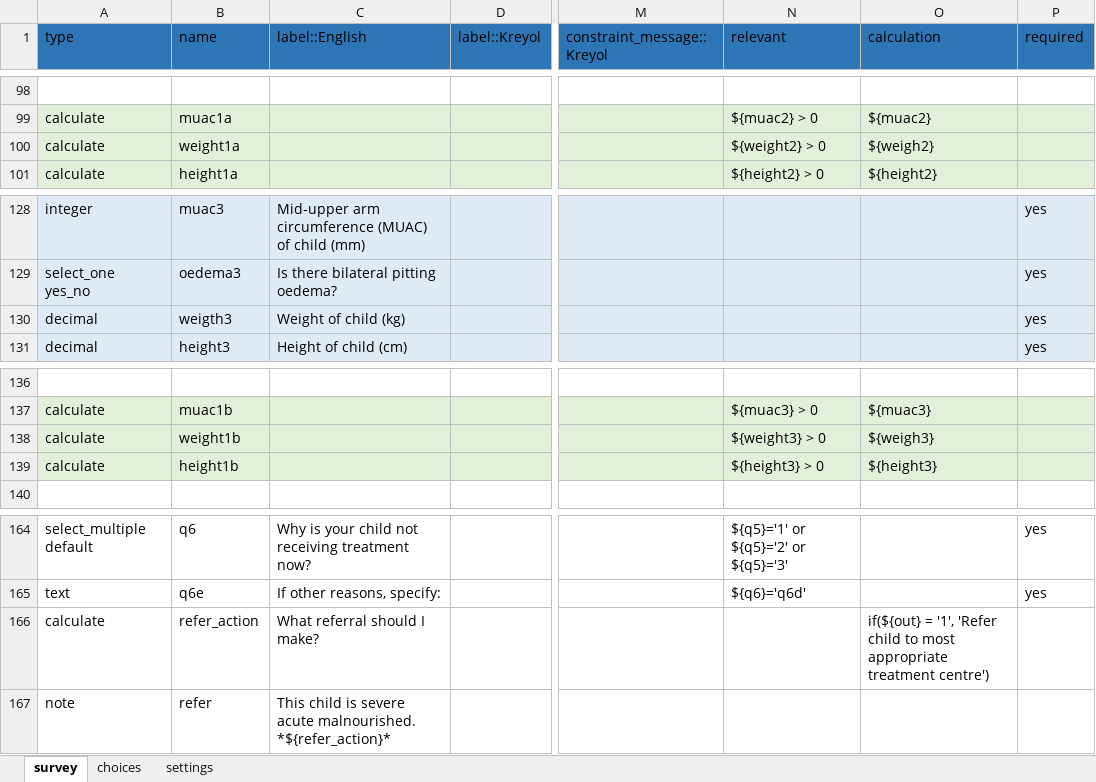
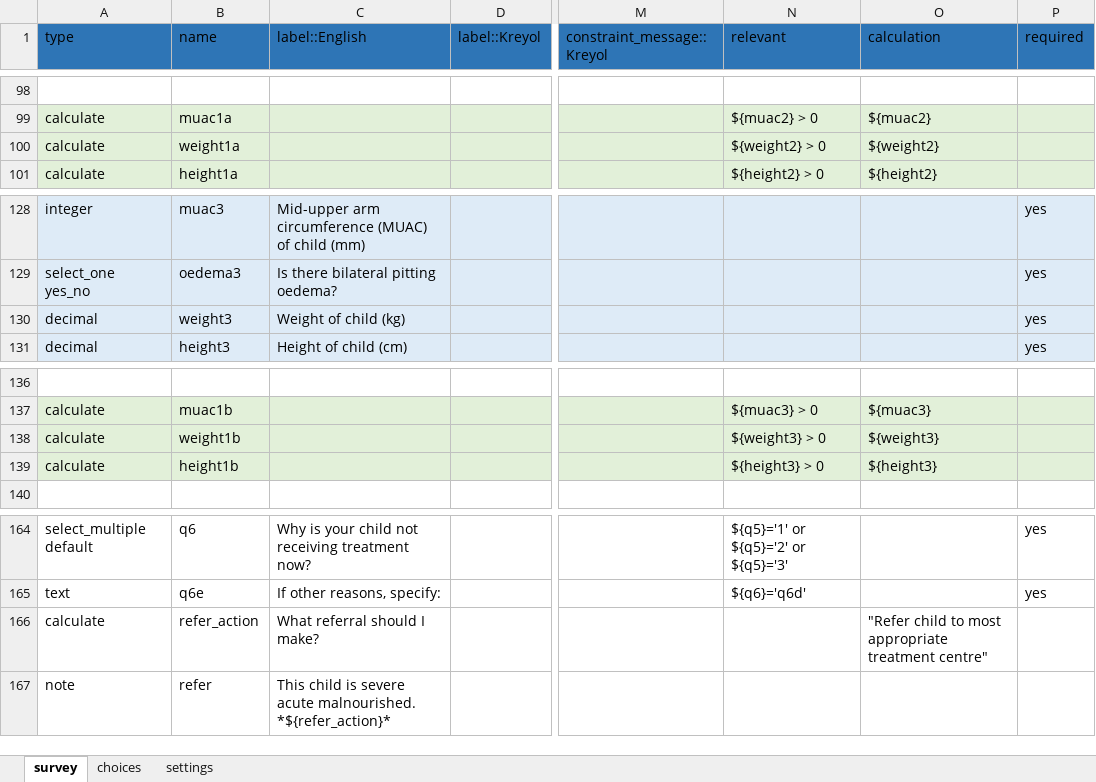
Before and after one commit to validmeasures/liberiaS3Mforms, an Excel workbook: liberiaCoverage.xlsx, sheet survey, drawn as a sheet; only a part is shown, gaps mark what is left out; values as stored, in another font and other column widths than the file's, no borders; the diff covers the shown part only; the diff names each change by its address in the sheet, - before the commit and + after, or states it on an @@ line.

```diff
--- a/liberiaCoverage.xlsx (sheet survey)
+++ b/liberiaCoverage.xlsx (sheet survey)
-O100 (calculation): ${weigh2}
+O100 (calculation): ${weight2}
-B130 (name): weigth3
+B130 (name): weight3
-O138 (calculation): ${weigh3}
+O138 (calculation): ${weight3}
-O166 (calculation): if(${out} = '1', 'Refer child to most appropriate treatment centre')
+O166 (calculation): "Refer child to most appropriate treatment centre"
```
Also changed, not shown: 6 edited cells elsewhere in this sheet.
